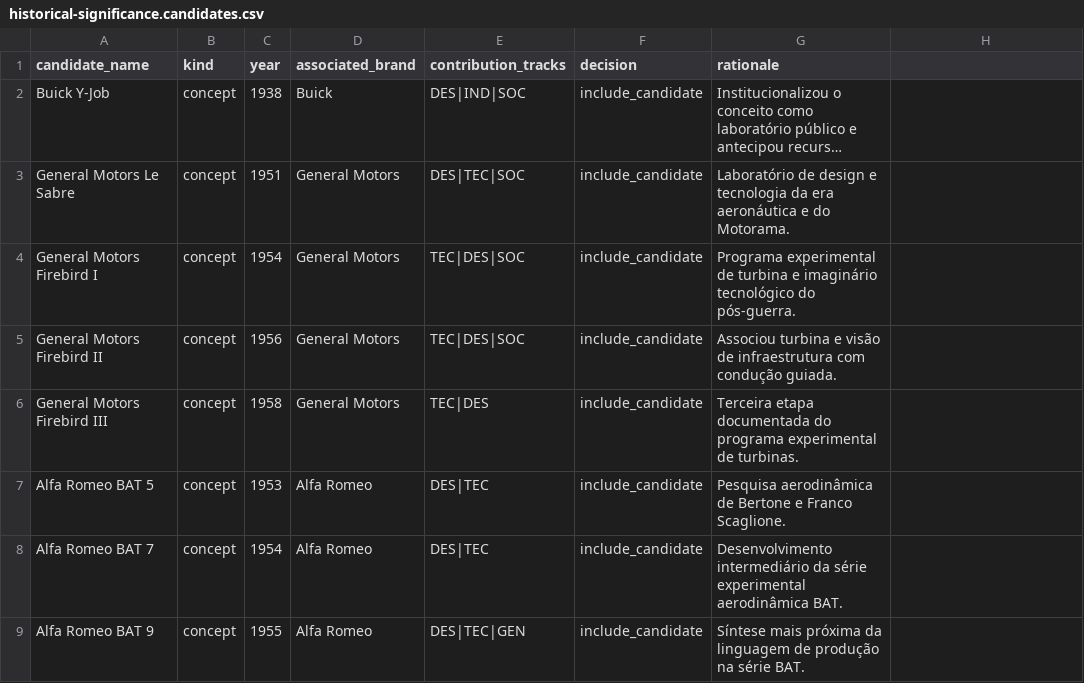
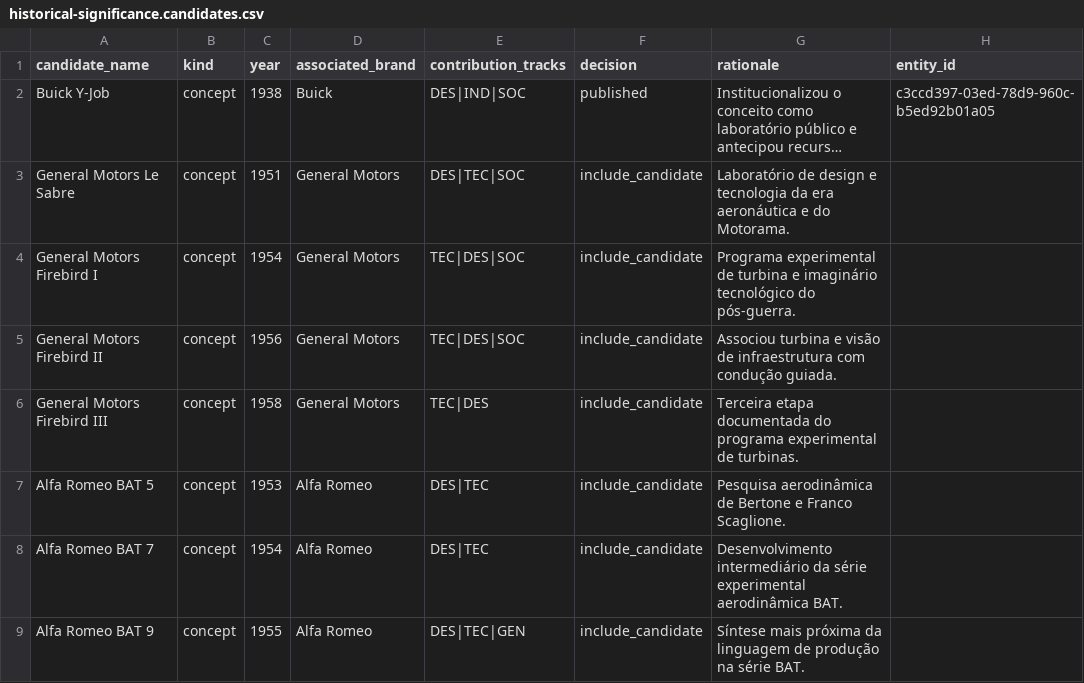
Before and after one commit to flpgiacomini/atlas, a CSV file: current/atlas-web/data/historical-significance.candidates.csv, drawn as a sheet; only a part is shown; long unchanged cells end in …; the diff names each change by its address in the sheet, - before the commit and + after, or states it on an @@ line.

```diff
--- a/current/atlas-web/data/historical-significance.candidates.csv
+++ b/current/atlas-web/data/historical-significance.candidates.csv
-H1: (empty)
+H1: entity_id
-F2 (decision): include_candidate
+F2 (decision): published
-H2 (entity_id): (empty)
+H2 (entity_id): c3ccd397-03ed-78d9-960c-b5ed92b01a05
```
Also changed, not shown: current/atlas-web/data/brand.candidates.csv, handoff/EDITORIAL_COMPLETENESS_BACKLOG.csv, 10 other files.
